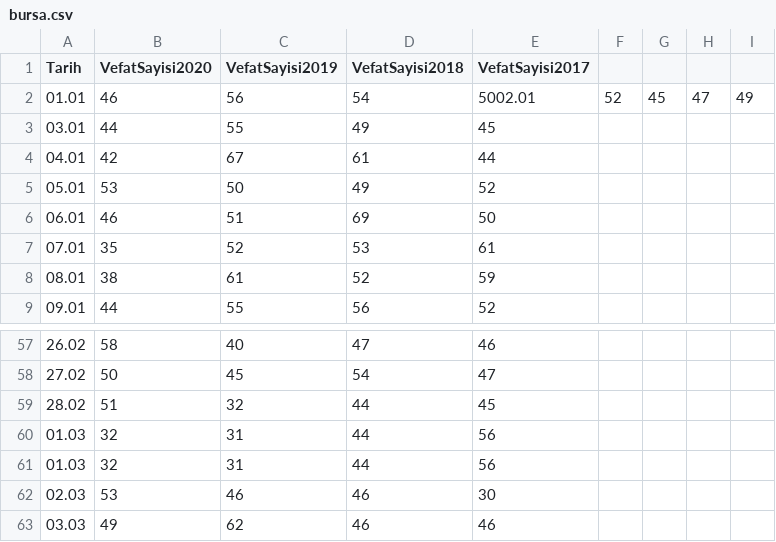
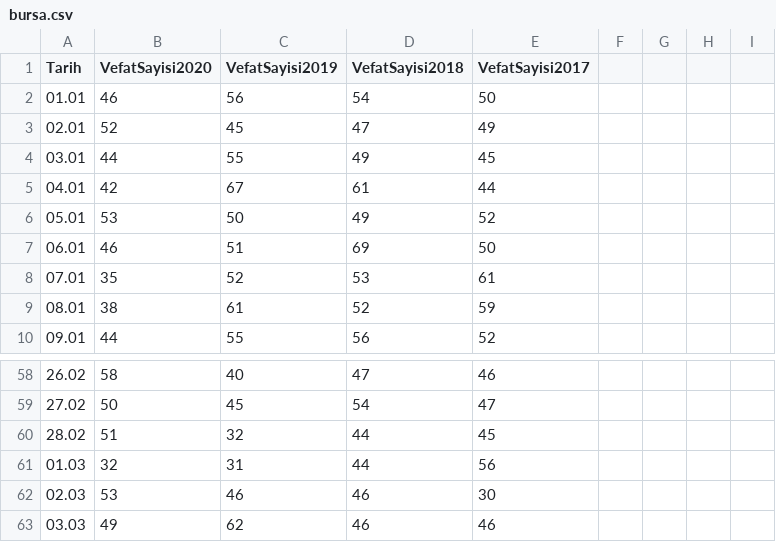
Before and after one commit to kuzdogan/edevlet-mezarlik-verileri, a CSV file: csv/bursa.csv, drawn as a sheet; only a part is shown, gaps mark what is left out.

Commit message:
Bursa 03.01 and line break

```diff
--- a/csv/bursa.csv
+++ b/csv/bursa.csv
@@ -1,3 +1,4 @@
 Tarih,VefatSayisi2020,VefatSayisi2019,VefatSayisi2018,VefatSayisi2017
-01.01,46,56,54,5002.01,52,45,47,49
+01.01,46,56,54,50
+02.01,52,45,47,49
 03.01,44,55,49,45
@@ -59,3 +60,2 @@ Tarih,VefatSayisi2020,VefatSayisi2019,VefatSayisi2018,VefatSayisi2017
 28.02,51,32,44,45
-01.03,32,31,44,56
 01.03,32,31,44,56
```
